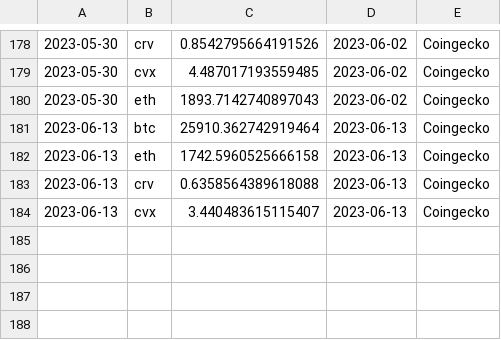
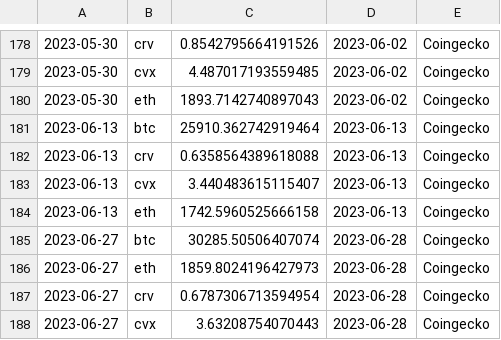
Before and after one commit to iamllanero/convex-streamlit, a CSV file: data/cg_cache.csv, drawn as a sheet; only a part is shown, gaps mark what is left out.

```diff
--- a/data/cg_cache.csv
+++ b/data/cg_cache.csv
@@ -181,4 +181,8 @@
 2023-06-13,btc,25910.362742919464,2023-06-13,Coingecko
-2023-06-13,eth,1742.5960525666158,2023-06-13,Coingecko
 2023-06-13,crv,0.6358564389618088,2023-06-13,Coingecko
 2023-06-13,cvx,3.440483615115407,2023-06-13,Coingecko
+2023-06-13,eth,1742.5960525666158,2023-06-13,Coingecko
+2023-06-27,btc,30285.50506407074,2023-06-28,Coingecko
+2023-06-27,eth,1859.8024196427973,2023-06-28,Coingecko
+2023-06-27,crv,0.6787306713594954,2023-06-28,Coingecko
+2023-06-27,cvx,3.63208754070443,2023-06-28,Coingecko
```
Also changed, not shown: data/rounds-bribes.csv, data/rounds-prices.csv, 1 other file.
